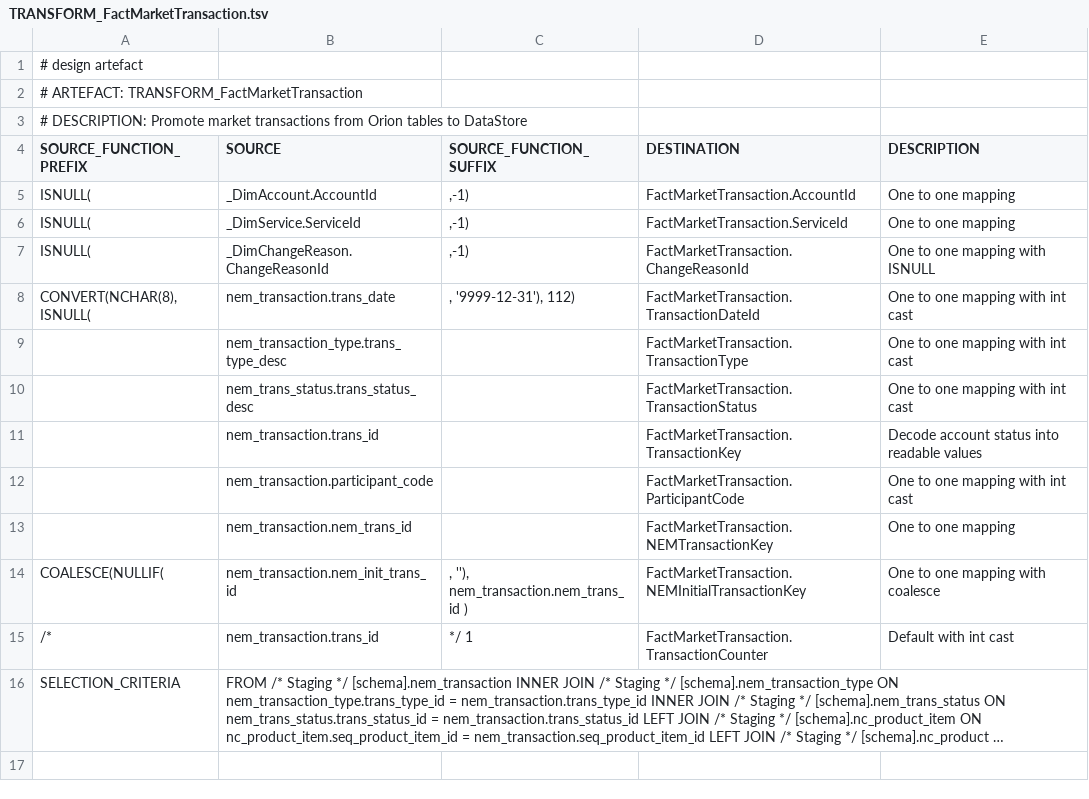
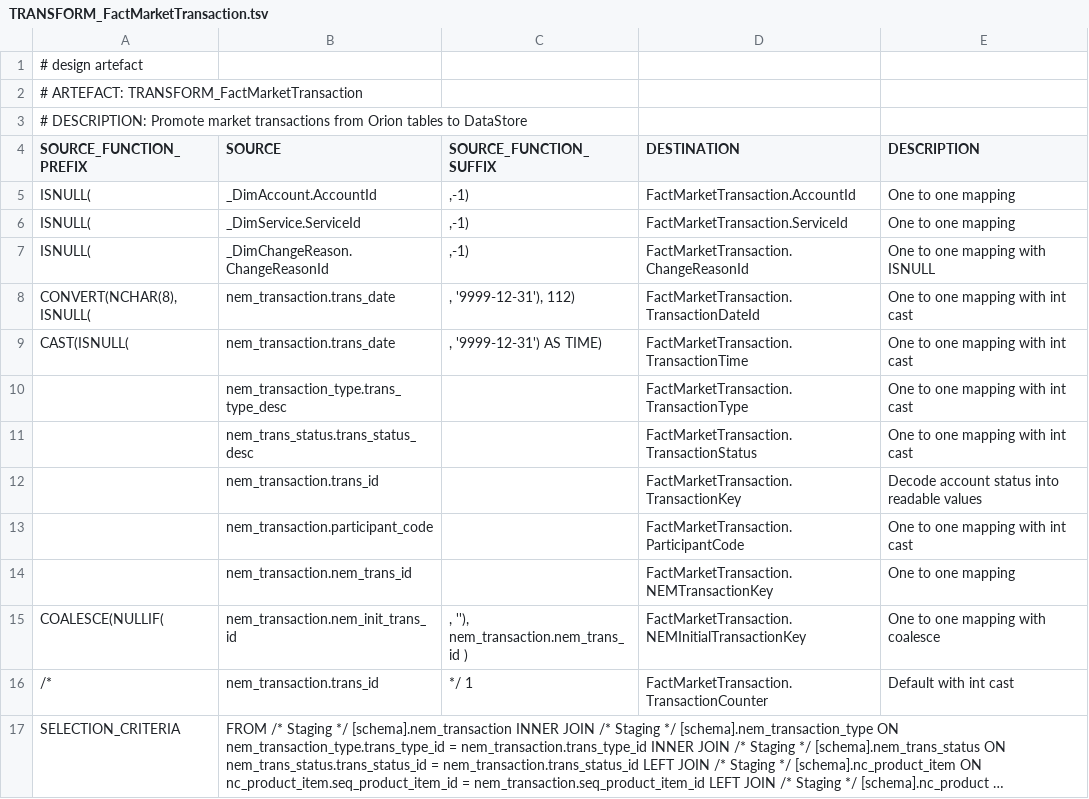
Before and after one commit to melvinwi/EDWCI, a TSV file: transformations/TRANSFORM_FactMarketTransaction.tsv, drawn as a sheet; long unchanged cells end in ….

```diff
--- a/transformations/TRANSFORM_FactMarketTransaction.tsv
+++ b/transformations/TRANSFORM_FactMarketTransaction.tsv
@@ -8,2 +8,3 @@ ISNULL(	_DimChangeReason.ChangeReasonId	",-1)"	FactMarketTransaction.ChangeReaso
 "CONVERT(NCHAR(8), ISNULL("	nem_transaction.trans_date	", '9999-12-31'), 112)"	FactMarketTransaction.TransactionDateId	One to one mapping with int cast
+"CAST(ISNULL("	nem_transaction.trans_date	", '9999-12-31') AS TIME)"	FactMarketTransaction.TransactionTime	One to one mapping with int cast
 	nem_transaction_type.trans_type_desc		FactMarketTransaction.TransactionType	One to one mapping with int cast
```
Also changed, not shown: datastore/FactMarketTransaction.tsv, 3 other files.
